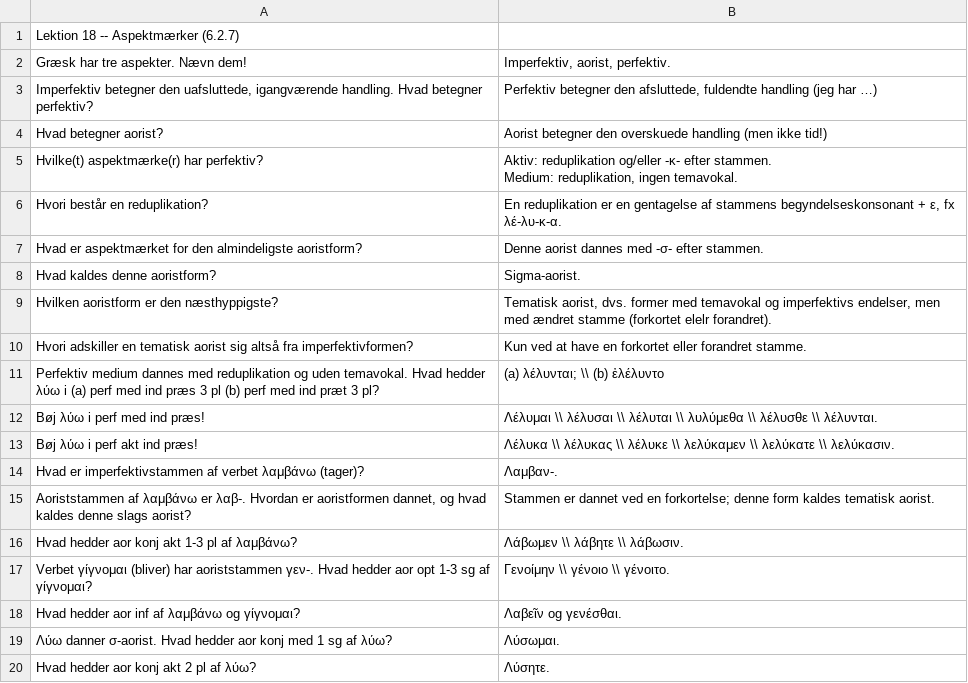
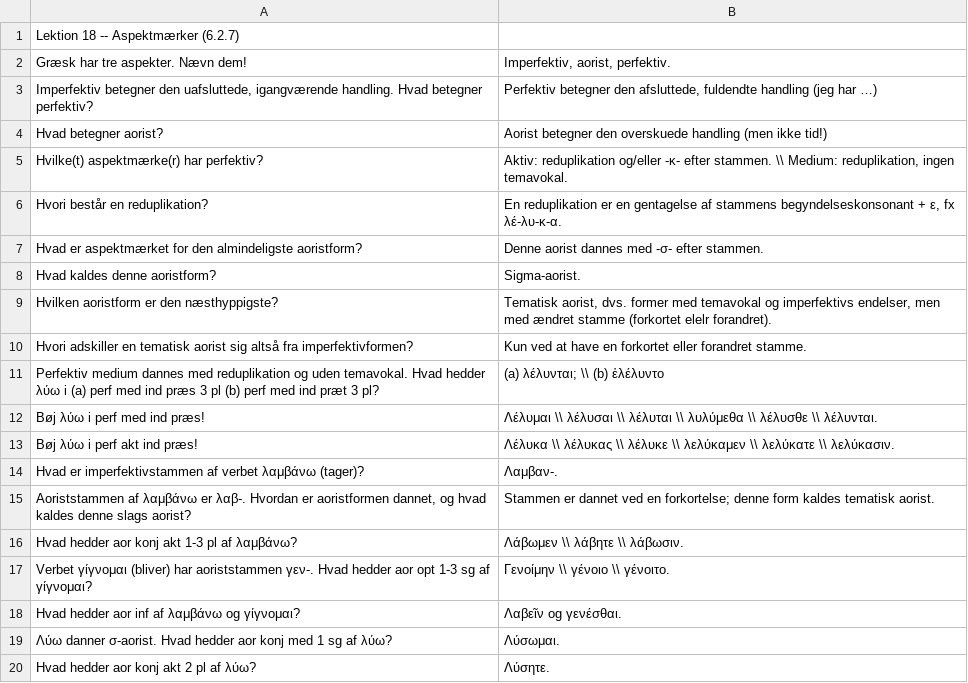
Before and after one commit to stenskjaer/stenskjaer.github.io, a CSV file: csv/echo/lektion18.csv, drawn as a sheet.

```diff
--- a/csv/echo/lektion18.csv
+++ b/csv/echo/lektion18.csv
@@ -4,4 +4,3 @@ Græsk har tre aspekter. Nævn dem!,"Imperfektiv, aorist, perfektiv."
 Hvad betegner aorist?,Aorist betegner den overskuede handling (men ikke tid!)
-Hvilke(t) aspektmærke(r) har perfektiv?,"Aktiv: reduplikation og/eller -κ- efter stammen.
-Medium: reduplikation, ingen temavokal."
+Hvilke(t) aspektmærke(r) har perfektiv?,"Aktiv: reduplikation og/eller -κ- efter stammen. \\ Medium: reduplikation, ingen temavokal."
 Hvori består en reduplikation?,"En reduplikation er en gentagelse af stammens begyndelseskonsonant + ε, fx λέ-λυ-κ-α."
```
Also changed, not shown: csv/echo/lektion05.csv, csv/echo/lektion06.csv, 48 other files.
